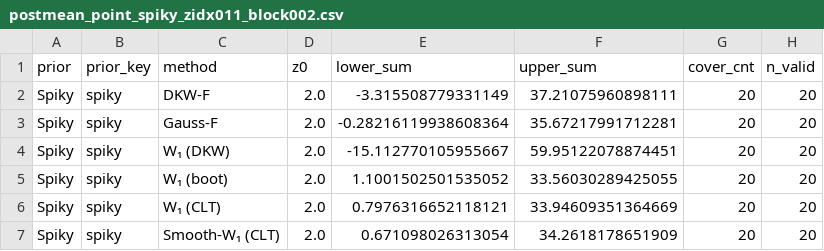
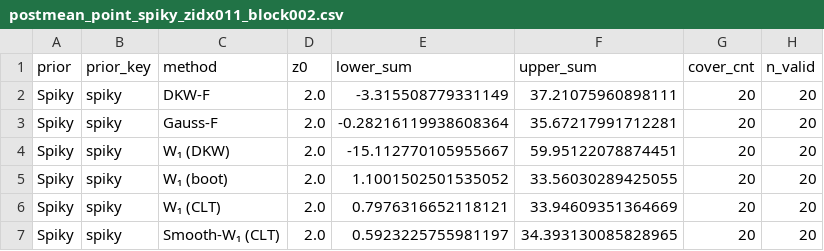
Before and after one commit to hmao25uw/regularized_wasserstein_f_loc, a CSV file: results/paper_fig4_quick/partial/postmean_point_spiky_zidx011_block002.csv, drawn as a sheet; only a part is shown; the diff names each change by its address in the sheet, - before the commit and + after, or states it on an @@ line.

```diff
--- a/results/paper_fig4_quick/partial/postmean_point_spiky_zidx011_block002.csv
+++ b/results/paper_fig4_quick/partial/postmean_point_spiky_zidx011_block002.csv
-E7 (lower_sum): 0.671098026313054
+E7 (lower_sum): 0.5923225755981197
-F7 (upper_sum): 34.2618178651909
+F7 (upper_sum): 34.393130085828965
```
Also changed, not shown: results/paper_fig4_quick/partial/postmean_point_spiky_zidx008_block001.csv, results/paper_fig4_quick/partial/postmean_point_spiky_zidx008_block002.csv, 56 other files.
